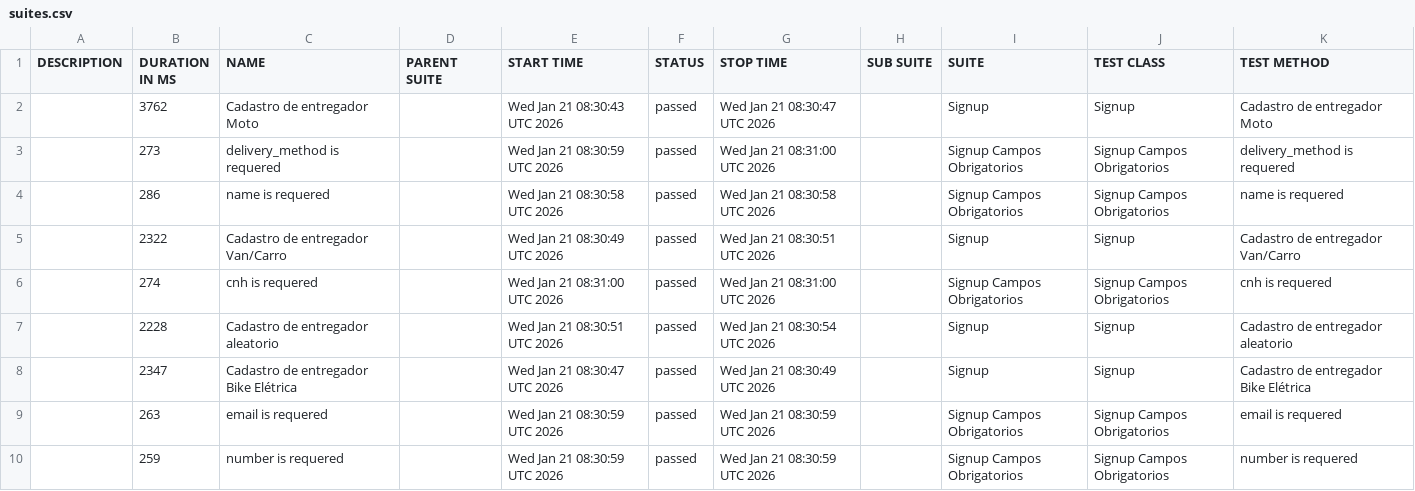
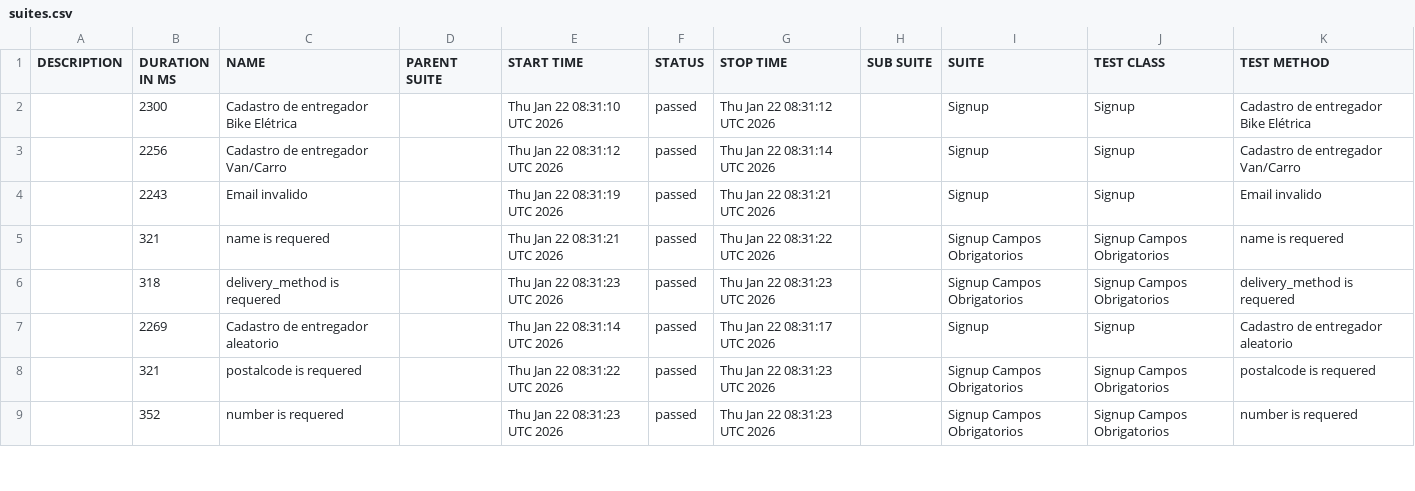
Before and after one commit to diegobbarbosa09/buger-eats-cypress, a CSV file: data/suites.csv, drawn as a sheet; only a part is shown; the diff covers the shown part only.

```diff
--- a/data/suites.csv
+++ b/data/suites.csv
@@ -1,10 +1,9 @@
 "DESCRIPTION","DURATION IN MS","NAME","PARENT SUITE","START TIME","STATUS","STOP TIME","SUB SUITE","SUITE","TEST CLASS","TEST METHOD"
-"","3762","Cadastro de entregador Moto","","Wed Jan 21 08:30:43 UTC 2026","passed","Wed Jan 21 08:30:47 UTC 2026","","Signup","Signup","Cadastro de entregador Moto"
-"","273","delivery_method is requered","","Wed Jan 21 08:30:59 UTC 2026","passed","Wed Jan 21 08:31:00 UTC 2026","","Signup Campos Obrigatorios","Signup Campos Obrigatorios","delivery_method is requered"
-"","286","name is requered","","Wed Jan 21 08:30:58 UTC 2026","passed","Wed Jan 21 08:30:58 UTC 2026","","Signup Campos Obrigatorios","Signup Campos Obrigatorios","name is requered"
-"","2322","Cadastro de entregador Van/Carro","","Wed Jan 21 08:30:49 UTC 2026","passed","Wed Jan 21 08:30:51 UTC 2026","","Signup","Signup","Cadastro de entregador Van/Carro"
-"","274","cnh is requered","","Wed Jan 21 08:31:00 UTC 2026","passed","Wed Jan 21 08:31:00 UTC 2026","","Signup Campos Obrigatorios","Signup Campos Obrigatorios","cnh is requered"
-"","2228","Cadastro de entregador aleatorio","","Wed Jan 21 08:30:51 UTC 2026","passed","Wed Jan 21 08:30:54 UTC 2026","","Signup","Signup","Cadastro de entregador aleatorio"
-"","2347","Cadastro de entregador Bike Elétrica","","Wed Jan 21 08:30:47 UTC 2026","passed","Wed Jan 21 08:30:49 UTC 2026","","Signup","Signup","Cadastro de entregador Bike Elétrica"
-"","263","email is requered","","Wed Jan 21 08:30:59 UTC 2026","passed","Wed Jan 21 08:30:59 UTC 2026","","Signup Campos Obrigatorios","Signup Campos Obrigatorios","email is requered"
-"","259","number is requered","","Wed Jan 21 08:30:59 UTC 2026","passed","Wed Jan 21 08:30:59 UTC 2026","","Signup Campos Obrigatorios","Signup Campos Obrigatorios","number is requered"
+"","2300","Cadastro de entregador Bike Elétrica","","Thu Jan 22 08:31:10 UTC 2026","passed","Thu Jan 22 08:31:12 UTC 2026","","Signup","Signup","Cadastro de entregador Bike Elétrica"
+"","2256","Cadastro de entregador Van/Carro","","Thu Jan 22 08:31:12 UTC 2026","passed","Thu Jan 22 08:31:14 UTC 2026","","Signup","Signup","Cadastro de entregador Van/Carro"
+"","2243","Email invalido","","Thu Jan 22 08:31:19 UTC 2026","passed","Thu Jan 22 08:31:21 UTC 2026","","Signup","Signup","Email invalido"
+"","321","name is requered","","Thu Jan 22 08:31:21 UTC 2026","passed","Thu Jan 22 08:31:22 UTC 2026","","Signup Campos Obrigatorios","Signup Campos Obrigatorios","name is requered"
+"","318","delivery_method is requered","","Thu Jan 22 08:31:23 UTC 2026","passed","Thu Jan 22 08:31:23 UTC 2026","","Signup Campos Obrigatorios","Signup Campos Obrigatorios","delivery_method is requered"
+"","2269","Cadastro de entregador aleatorio","","Thu Jan 22 08:31:14 UTC 2026","passed","Thu Jan 22 08:31:17 UTC 2026","","Signup","Signup","Cadastro de entregador aleatorio"
+"","321","postalcode is requered","","Thu Jan 22 08:31:22 UTC 2026","passed","Thu Jan 22 08:31:23 UTC 2026","","Signup Campos Obrigatorios","Signup Campos Obrigatorios","postalcode is requered"
+"","352","number is requered","","Thu Jan 22 08:31:23 UTC 2026","passed","Thu Jan 22 08:31:23 UTC 2026","","Signup Campos Obrigatorios","Signup Campos Obrigatorios","number is requered"
```
Also changed, not shown: 2 added rows, 1 removed row and 13 edited cells elsewhere in this file, 40 other files.
